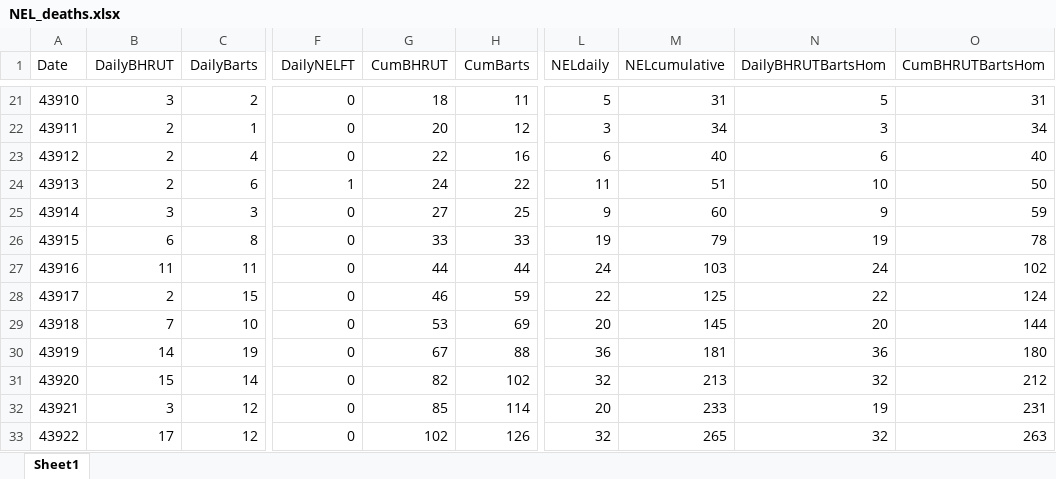
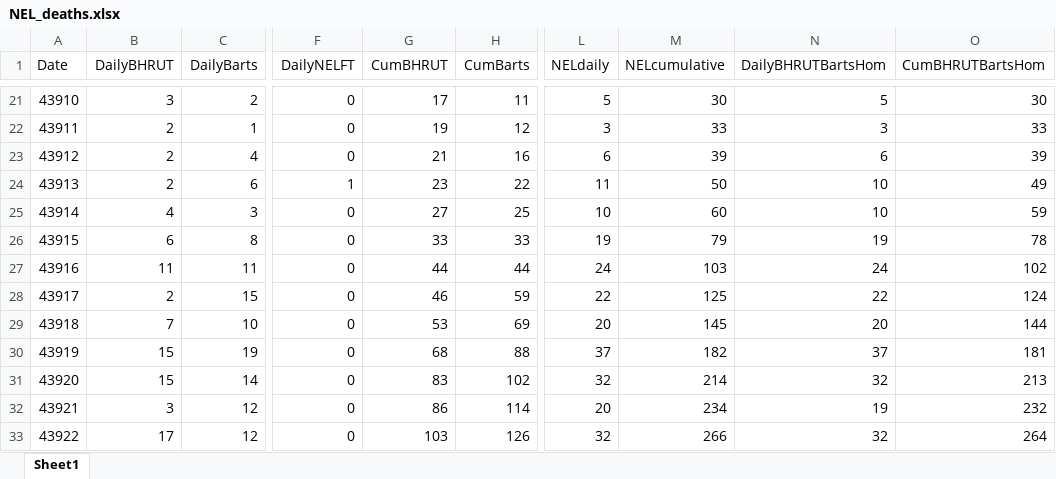
Before and after one commit to Jasminapg/demand-modelling, an Excel workbook: NEL_deaths.xlsx, sheet Sheet1, drawn as a sheet; only a part is shown, gaps mark what is left out; values as stored, in another font and other column widths than the file's, no borders; the diff covers the shown part only; the diff names each change by its address in the sheet, - before the commit and + after, or states it on an @@ line.

```diff
--- a/NEL_deaths.xlsx (sheet Sheet1)
+++ b/NEL_deaths.xlsx (sheet Sheet1)
-G21 (CumBHRUT): 18
+G21 (CumBHRUT): 17
-M21 (NELcumulative): 31
+M21 (NELcumulative): 30
-O21 (CumBHRUTBartsHom): 31
+O21 (CumBHRUTBartsHom): 30
-G22 (CumBHRUT): 20
+G22 (CumBHRUT): 19
-M22 (NELcumulative): 34
+M22 (NELcumulative): 33
-O22 (CumBHRUTBartsHom): 34
+O22 (CumBHRUTBartsHom): 33
-G23 (CumBHRUT): 22
+G23 (CumBHRUT): 21
-M23 (NELcumulative): 40
+M23 (NELcumulative): 39
-O23 (CumBHRUTBartsHom): 40
+O23 (CumBHRUTBartsHom): 39
-G24 (CumBHRUT): 24
+G24 (CumBHRUT): 23
-M24 (NELcumulative): 51
+M24 (NELcumulative): 50
-O24 (CumBHRUTBartsHom): 50
+O24 (CumBHRUTBartsHom): 49
-B25 (DailyBHRUT): 3
+B25 (DailyBHRUT): 4
-L25 (NELdaily): 9
+L25 (NELdaily): 10
-N25 (DailyBHRUTBartsHom): 9
+N25 (DailyBHRUTBartsHom): 10
-B30 (DailyBHRUT): 14
+B30 (DailyBHRUT): 15
-G30 (CumBHRUT): 67
+G30 (CumBHRUT): 68
-L30 (NELdaily): 36
+L30 (NELdaily): 37
-M30 (NELcumulative): 181
+M30 (NELcumulative): 182
-N30 (DailyBHRUTBartsHom): 36
+N30 (DailyBHRUTBartsHom): 37
-O30 (CumBHRUTBartsHom): 180
+O30 (CumBHRUTBartsHom): 181
-G31 (CumBHRUT): 82
+G31 (CumBHRUT): 83
-M31 (NELcumulative): 213
+M31 (NELcumulative): 214
-O31 (CumBHRUTBartsHom): 212
+O31 (CumBHRUTBartsHom): 213
-G32 (CumBHRUT): 85
+G32 (CumBHRUT): 86
-M32 (NELcumulative): 233
+M32 (NELcumulative): 234
-O32 (CumBHRUTBartsHom): 231
+O32 (CumBHRUTBartsHom): 232
-G33 (CumBHRUT): 102
+G33 (CumBHRUT): 103
-M33 (NELcumulative): 265
+M33 (NELcumulative): 266
-O33 (CumBHRUTBartsHom): 263
+O33 (CumBHRUTBartsHom): 264
```
Also changed, not shown: 8 added rows, 2 removed rows, 129 edited cells and cell formats elsewhere in this sheet, NEL_sitrep_discharge.xlsx, NEL_sitrep_hospitalisation.xlsx.
